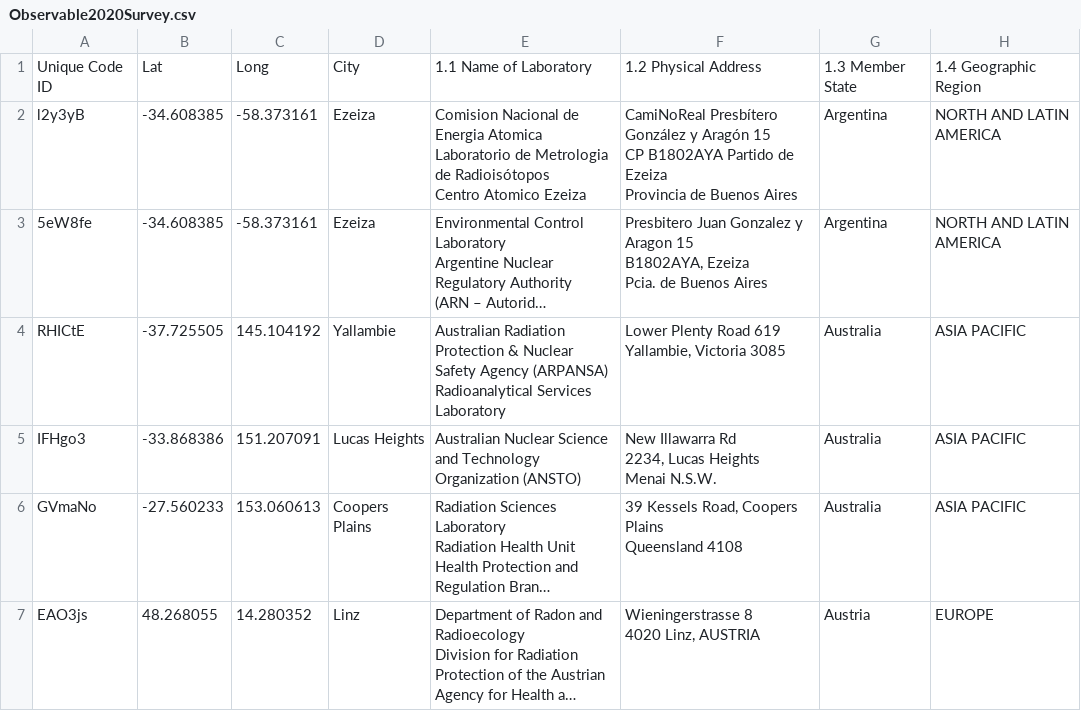
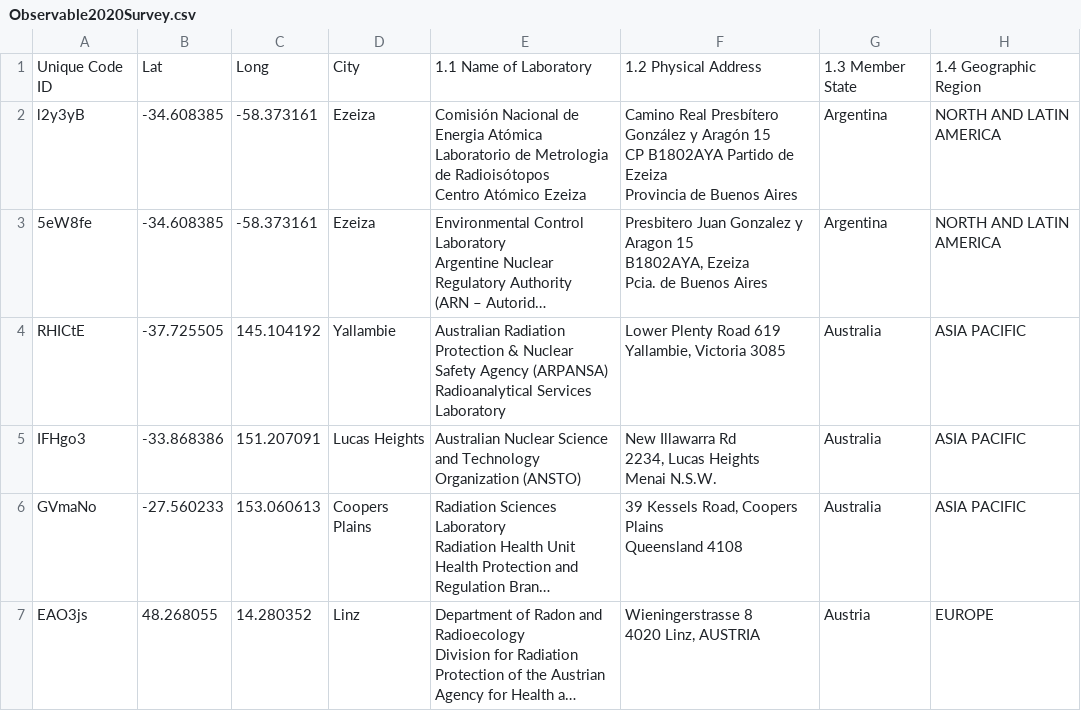
Before and after one commit to nicolehuaringa01/ALMERA3.github.io, a CSV file: data/Observable2020Survey.csv, drawn as a sheet; only a part is shown; long unchanged cells end in …; ↵ is a line break in a cell; the diff covers the shown part only; the diff names each change by its address in the sheet, - before the commit and + after, or states it on an @@ line.

Commit message:
Add files via upload
Signed-off-by: nicolehuaringa01 <nicolehuaringa01@gmail.com>

```diff
--- a/data/Observable2020Survey.csv
+++ b/data/Observable2020Survey.csv
-E2: Comision Nacional de Energia Atomica ↵ Laboratorio de Metrologia de Radioisótopos ↵ Centro Atomico Ezeiza
+E2: Comisión Nacional de Energia Atómica ↵ Laboratorio de Metrologia de Radioisótopos ↵ Centro Atómico Ezeiza
-F2: CamiNoReal Presbítero González…
+F2: Camino Real Presbítero González…
```
Also changed, not shown: 5 edited cells elsewhere in this file.
